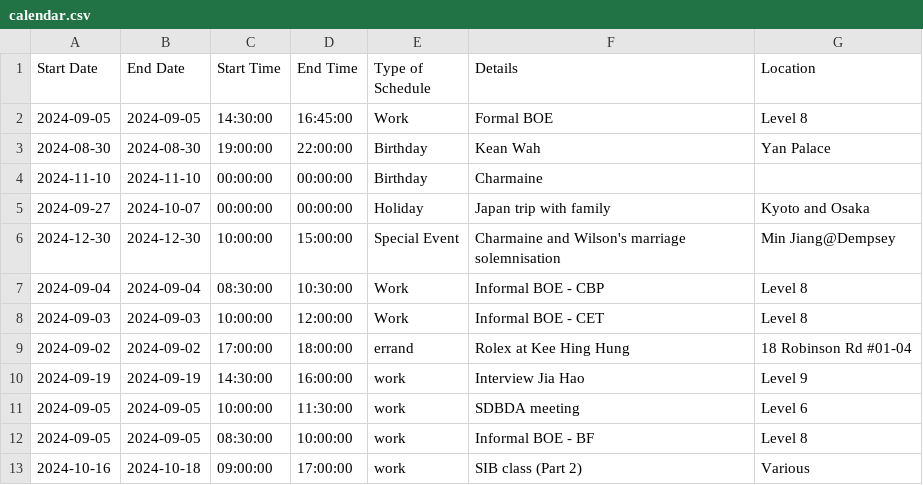
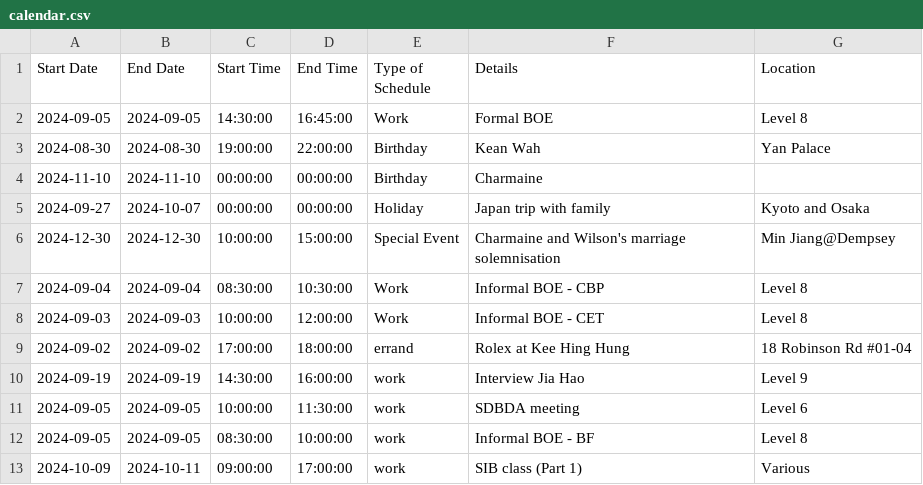
Before and after one commit to medlum/limpehGPT, a CSV file: data/calendar.csv, drawn as a sheet.

Commit message:
Update CSV file

```diff
--- a/data/calendar.csv
+++ b/data/calendar.csv
@@ -12,2 +12,2 @@ Start Date,End Date,Start Time,End Time,Type of Schedule,Details,Location
 2024-09-05,2024-09-05,08:30:00,10:00:00,work,Informal BOE - BF,Level 8
-2024-10-16,2024-10-18,09:00:00,17:00:00,work,SIB class (Part 2),Various
+2024-10-09,2024-10-11,09:00:00,17:00:00,work,SIB class (Part 1),Various
```
